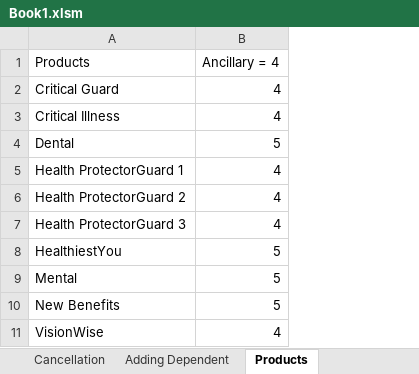
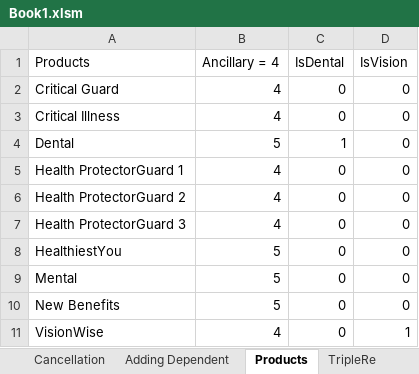
Before and after one commit to alvin-franzk/csi-thingymajig, an Excel workbook: Book1.xlsm, sheet Products, drawn as a sheet; values as stored, in another font and other column widths than the file's, no borders; the diff names each change by its address in the sheet, - before the commit and + after, or states it on an @@ line.

```diff
--- a/Book1.xlsm (sheet Products)
+++ b/Book1.xlsm (sheet Products)
+sheet tab: TripleRe
+column C (IsDental), rows 2-11: 0 | 0 | 1 | 0 | 0 | 0 | 0 | 0 | 0 | 0
+column D (IsVision), rows 2-11: 0 | 0 | 0 | 0 | 0 | 0 | 0 | 0 | 0 | 1
```
